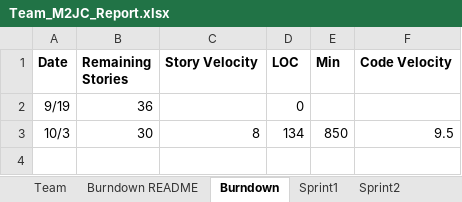
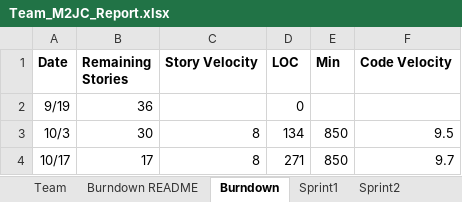
Before and after one commit to jtraweek/555, an Excel workbook: Documentation/Team_M2JC_Report.xlsx, sheet Burndown, drawn as a sheet; values as stored, in another font and other column widths than the file's, no borders; charts and pictures not drawn; 1 other sheet too large or unreadable and not compared; the diff names each change by its address in the sheet, - before the commit and + after, or states it on an @@ line.

Commit message:
Updated Burndown chart

```diff
--- a/Documentation/Team_M2JC_Report.xlsx (sheet Burndown)
+++ b/Documentation/Team_M2JC_Report.xlsx (sheet Burndown)
+row 4: 10/17 | 17 | 8 | 271 | 850 | 9.7
```
Also changed, not shown: charts or pictures.
